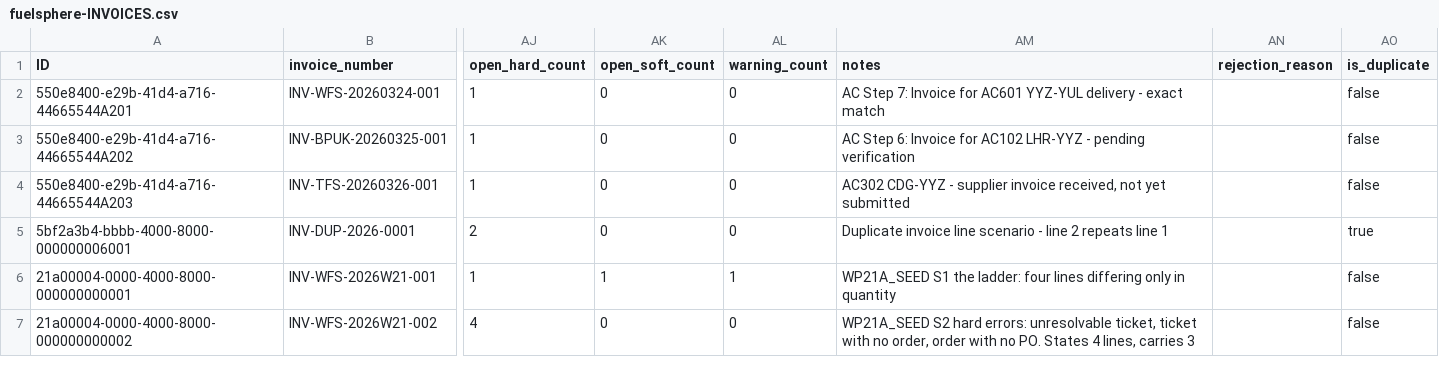
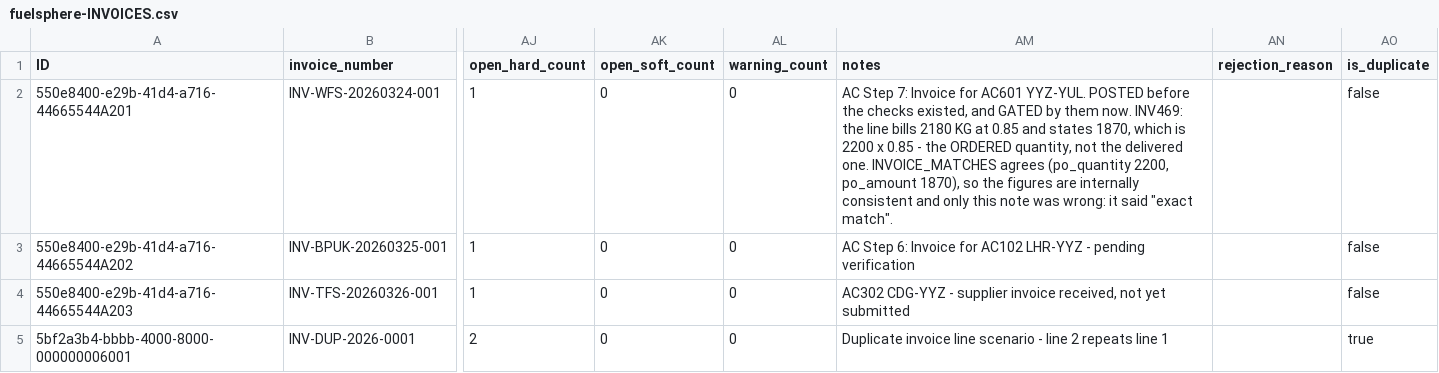
Before and after one commit to kalpesh0304/FuelSphere, a CSV file: db/data/fuelsphere-INVOICES.csv, drawn as a sheet; only a part is shown, gaps mark what is left out; the shorter side is filled out with more unchanged rows; the diff names each change by its address in the sheet, - before the commit and + after, or states it on an @@ line.

```diff
--- a/db/data/fuelsphere-INVOICES.csv
+++ b/db/data/fuelsphere-INVOICES.csv
-AM2 (notes): …for AC601 YYZ-YUL delivery - exact match
+AM2 (notes): …for AC601 YYZ-YUL. POSTED before the checks existed, and GATED by them now. INV469: the line bills 2180 KG at 0.85 and states 1870, which is 2200 x 0.85 - the ORDERED quantity, not the delivered one. INVOICE_MATCHES agrees (po_quantity 2200, po_amount 1870), so the figures are internally consistent and only this note was wrong: it said "exact match".
```
Also changed, not shown: 1 other file.
